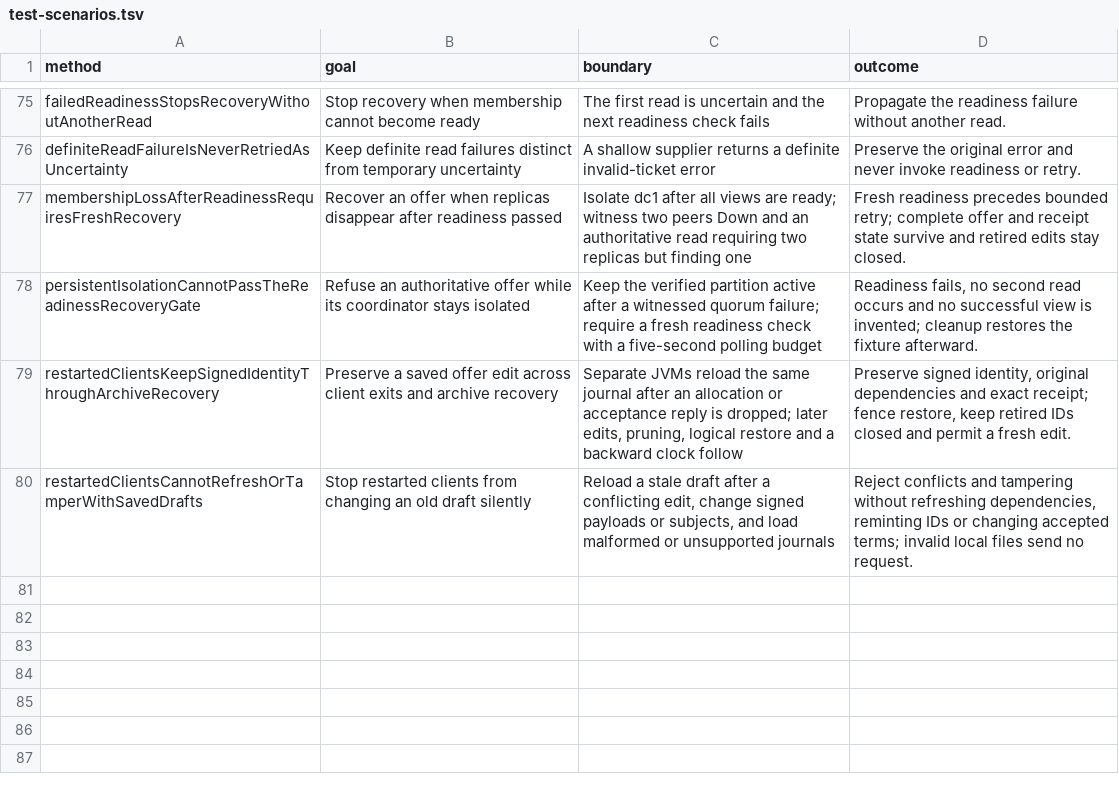
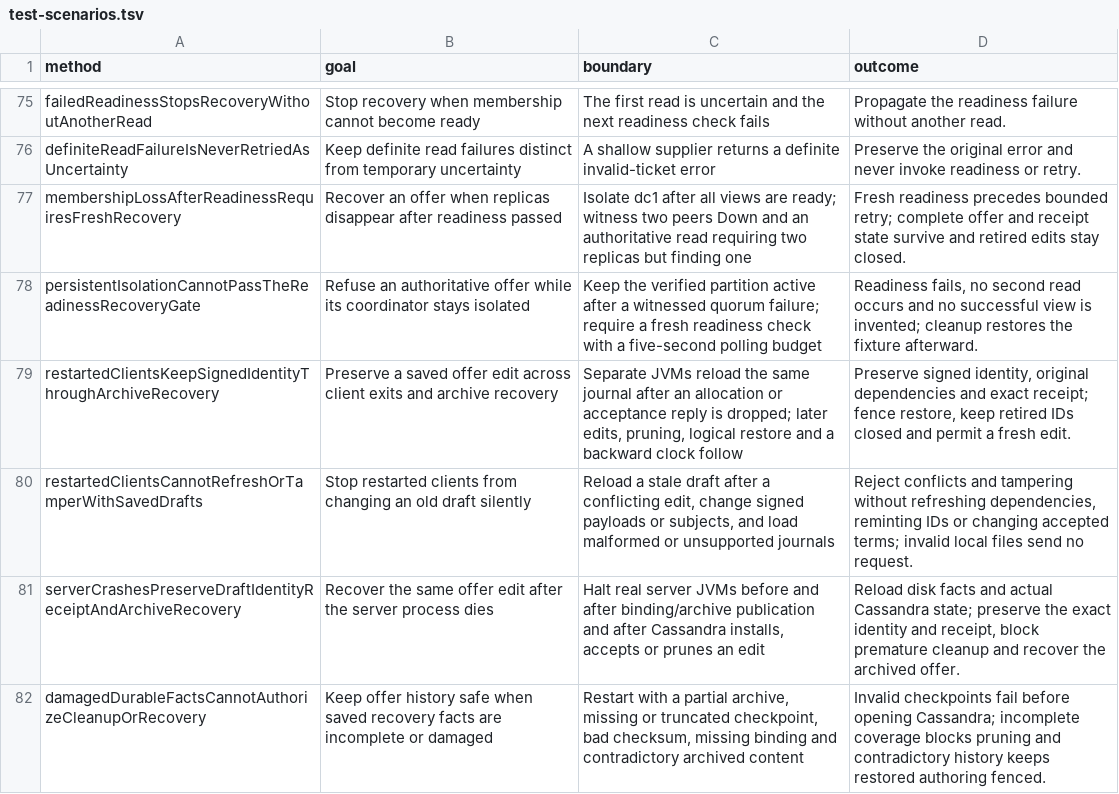
Before and after one commit to kverma/codex-playground, a TSV file: atlas-cassandra-poc/docs/test-scenarios.tsv, drawn as a sheet; only a part is shown, gaps mark what is left out.

Commit message:
Atlas: test durable binding and archive publication across real server JVM exits

```diff
--- a/atlas-cassandra-poc/docs/test-scenarios.tsv
+++ b/atlas-cassandra-poc/docs/test-scenarios.tsv
@@ -80 +80,3 @@ restartedClientsKeepSignedIdentityThroughArchiveRecovery	Preserve a saved offer
 restartedClientsCannotRefreshOrTamperWithSavedDrafts	Stop restarted clients from changing an old draft silently	Reload a stale draft after a conflicting edit, change signed payloads or subjects, and load malformed or unsupported journals	Reject conflicts and tampering without refreshing dependencies, reminting IDs or changing accepted terms; invalid local files send no request.
+serverCrashesPreserveDraftIdentityReceiptAndArchiveRecovery	Recover the same offer edit after the server process dies	Halt real server JVMs before and after binding/archive publication and after Cassandra installs, accepts or prunes an edit	Reload disk facts and actual Cassandra state; preserve the exact identity and receipt, block premature cleanup and recover the archived offer.
+damagedDurableFactsCannotAuthorizeCleanupOrRecovery	Keep offer history safe when saved recovery facts are incomplete or damaged	Restart with a partial archive, missing or truncated checkpoint, bad checksum, missing binding and contradictory archived content	Invalid checkpoints fail before opening Cassandra; incomplete coverage blocks pruning and contradictory history keeps restored authoring fenced.
```
Also changed, not shown: 6 other files.
